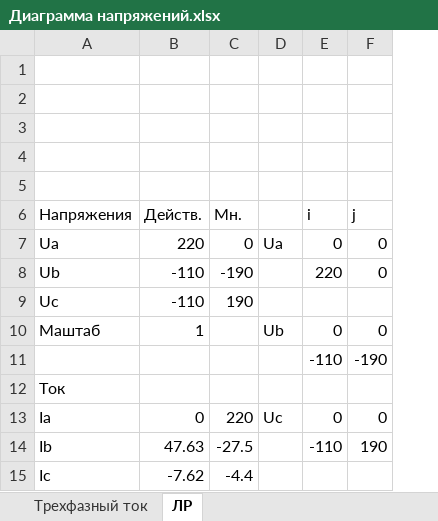
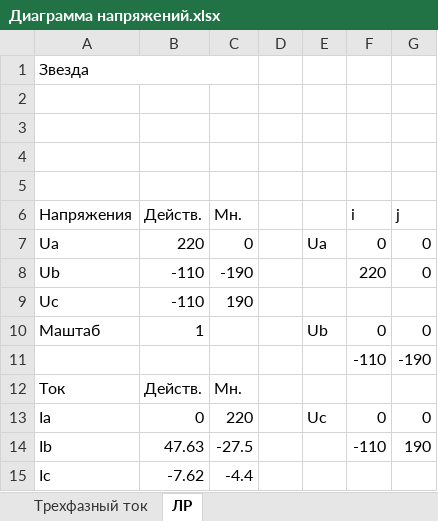
Before and after one commit to gtcoda/E_c_2_2, an Excel workbook: lr3/Диаграмма напряжений.xlsx, sheet ЛР, drawn as a sheet; only a part is shown; values as stored, in another font and other column widths than the file's, no borders; charts and pictures not drawn; the diff names each change by its address in the sheet, - before the commit and + after, or states it on an @@ line.

```diff
--- a/lr3/Диаграмма напряжений.xlsx (sheet ЛР)
+++ b/lr3/Диаграмма напряжений.xlsx (sheet ЛР)
+column D, empty
-A1 (Напряжения): (empty)
+A1 (Напряжения): Звезда
+A1:C1 merged
-B12 (Действ.): (empty)
+B12 (Действ.): Действ.
-C12 (Мн.): (empty)
+C12 (Мн.): Мн.
```
Also changed, not shown: sheet Трехфазный ток, formulas that keep their value, charts or pictures, 1 other file.
